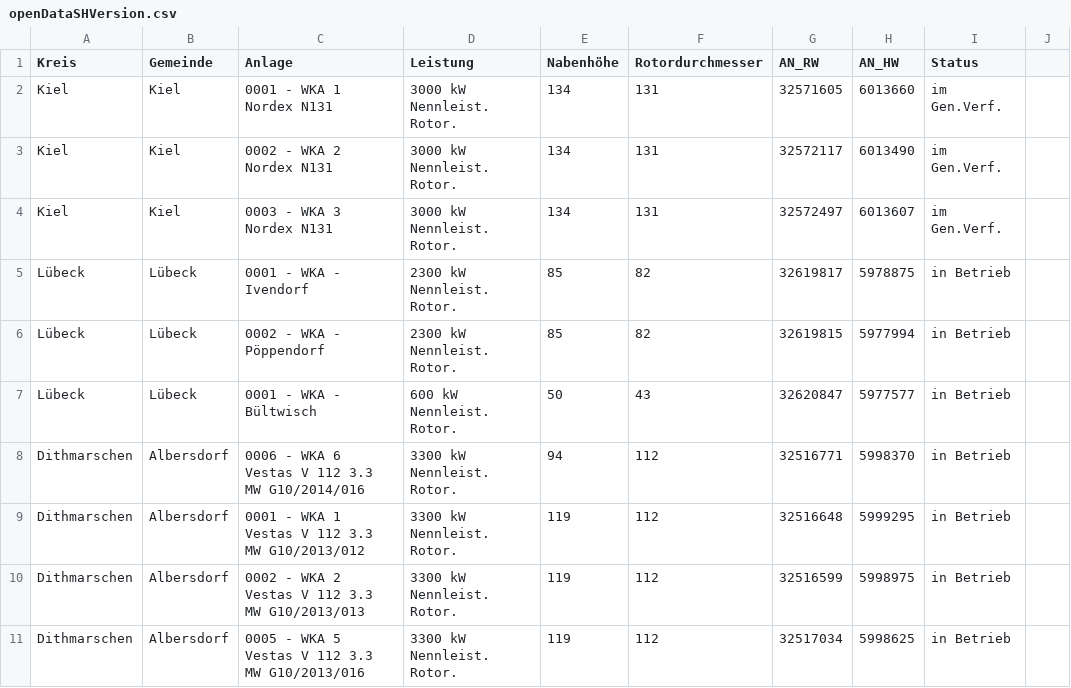
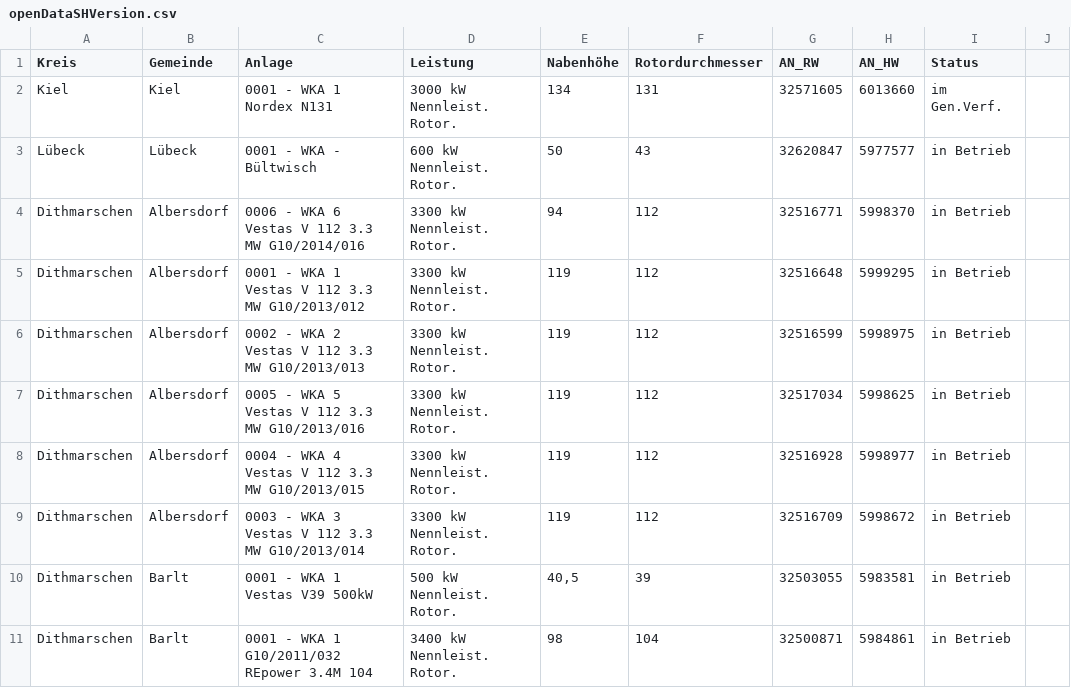
Before and after one commit to WKA-TH/WKA-2020, a CSV file: openDataSHVersion.csv, drawn as a sheet; only a part is shown; the shorter side is filled out with more unchanged rows.

Commit message:
Update openDataSHVersion.csv

```diff
--- a/openDataSHVersion.csv
+++ b/openDataSHVersion.csv
@@ -2,6 +2,2 @@ Kreis	Gemeinde	Anlage	Leistung	Nabenhöhe	Rotordurchmesser	AN_RW	AN_HW	Status
 Kiel	Kiel	0001 - WKA 1 Nordex N131	3000 kW Nennleist. Rotor.	134	131	32571605	6013660	im Gen.Verf.
-Kiel	Kiel	0002 - WKA 2 Nordex N131	3000 kW Nennleist. Rotor.	134	131	32572117	6013490	im Gen.Verf.
-Kiel	Kiel	0003 - WKA 3 Nordex N131	3000 kW Nennleist. Rotor.	134	131	32572497	6013607	im Gen.Verf.
-Lübeck	Lübeck	0001 - WKA - Ivendorf	2300 kW Nennleist. Rotor.	85	82	32619817	5978875	in Betrieb
-Lübeck	Lübeck	0002 - WKA - Pöppendorf	2300 kW Nennleist. Rotor.	85	82	32619815	5977994	in Betrieb
 Lübeck	Lübeck	0001 - WKA - Bültwisch	600 kW Nennleist. Rotor.	50	43	32620847	5977577	in Betrieb
```
